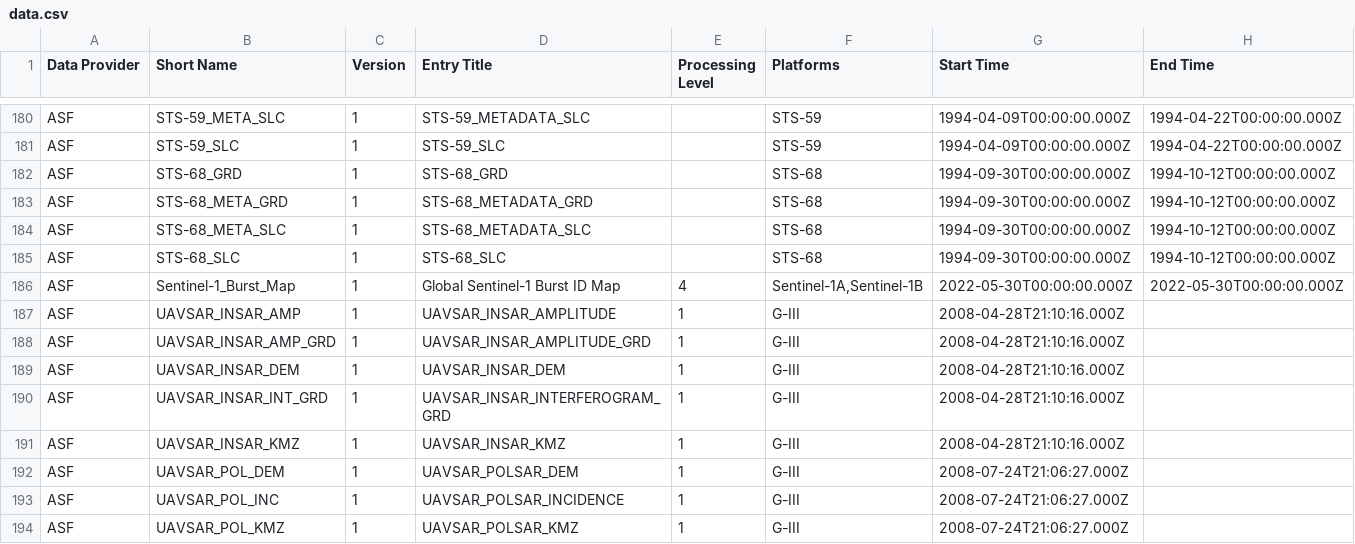
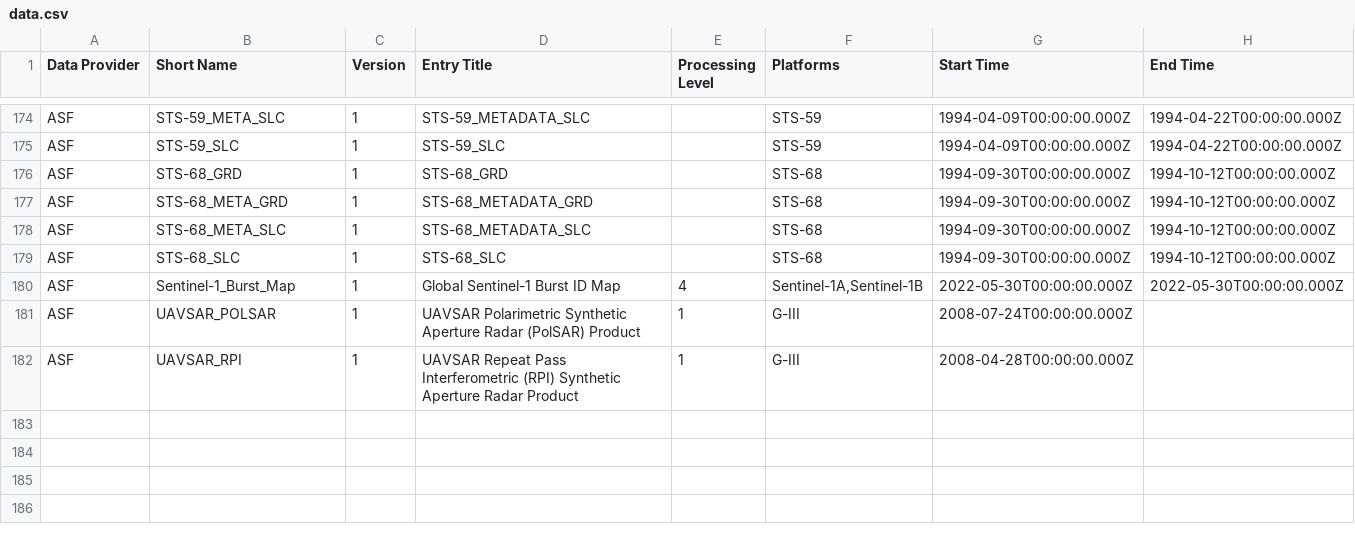
Before and after one commit to data-engineering-workshop/github-automation, a CSV file: data.csv, drawn as a sheet; only a part is shown, gaps mark what is left out; the diff covers the shown part only.

```diff
--- a/data.csv
+++ b/data.csv
@@ -186,9 +180,3 @@ ASF,STS-68_SLC,1,STS-68_SLC,,STS-68,1994-09-30T00:00:00.000Z,1994-10-12T00:00:00
 ASF,Sentinel-1_Burst_Map,1,Global Sentinel-1 Burst ID Map,4,"Sentinel-1A,Sentinel-1B",2022-05-30T00:00:00.000Z,2022-05-30T00:00:00.000Z
-ASF,UAVSAR_INSAR_AMP,1,UAVSAR_INSAR_AMPLITUDE,1,G-III,2008-04-28T21:10:16.000Z,
-ASF,UAVSAR_INSAR_AMP_GRD,1,UAVSAR_INSAR_AMPLITUDE_GRD,1,G-III,2008-04-28T21:10:16.000Z,
-ASF,UAVSAR_INSAR_DEM,1,UAVSAR_INSAR_DEM,1,G-III,2008-04-28T21:10:16.000Z,
-ASF,UAVSAR_INSAR_INT_GRD,1,UAVSAR_INSAR_INTERFEROGRAM_GRD,1,G-III,2008-04-28T21:10:16.000Z,
-ASF,UAVSAR_INSAR_KMZ,1,UAVSAR_INSAR_KMZ,1,G-III,2008-04-28T21:10:16.000Z,
-ASF,UAVSAR_POL_DEM,1,UAVSAR_POLSAR_DEM,1,G-III,2008-07-24T21:06:27.000Z,
-ASF,UAVSAR_POL_INC,1,UAVSAR_POLSAR_INCIDENCE,1,G-III,2008-07-24T21:06:27.000Z,
-ASF,UAVSAR_POL_KMZ,1,UAVSAR_POLSAR_KMZ,1,G-III,2008-07-24T21:06:27.000Z,
+ASF,UAVSAR_POLSAR,1,UAVSAR Polarimetric Synthetic Aperture Radar (PolSAR) Product,1,G-III,2008-07-24T00:00:00.000Z,
+ASF,UAVSAR_RPI,1,UAVSAR Repeat Pass Interferometric (RPI) Synthetic Aperture Radar Product,1,G-III,2008-04-28T00:00:00.000Z,
```
Also changed, not shown: 13 removed rows elsewhere in this file.
